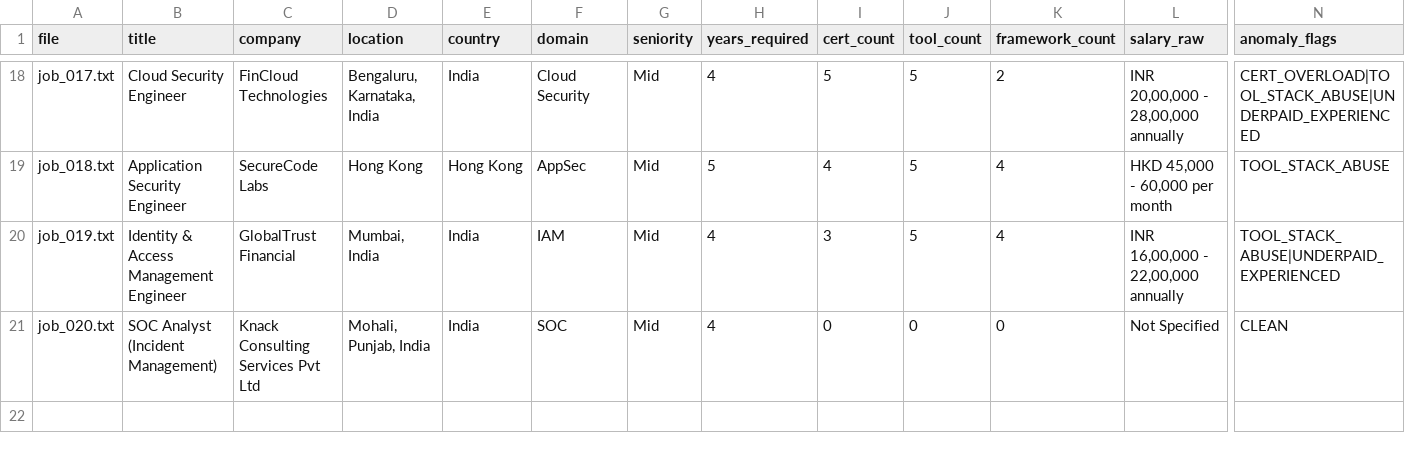
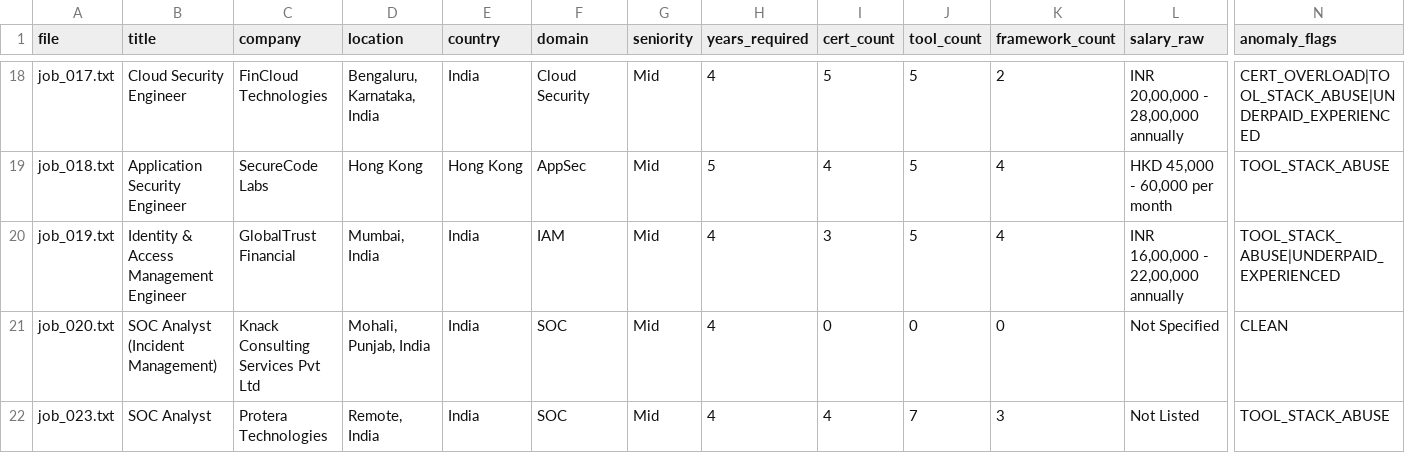
Before and after one commit to regantemudo/Cybersecurity-Skill-Inflation-Index, a CSV file: data/processed/2026-02.csv, drawn as a sheet; only a part is shown, gaps mark what is left out; rows hold the shown columns only; the diff names each change by its address in the sheet, - before the commit and + after, or states it on an @@ line.

```diff
--- a/data/processed/2026-02.csv
+++ b/data/processed/2026-02.csv
+row 22: job_023.txt | SOC Analyst | Protera Technologies | Remote, India | India | SOC | Mid | 4 | 4 | 7 | 3 | Not Listed | TOOL_STACK_ABUSE
```
Also changed, not shown: data/processed/country_index.csv, data/processed/domain_index.csv, 15 other files.
